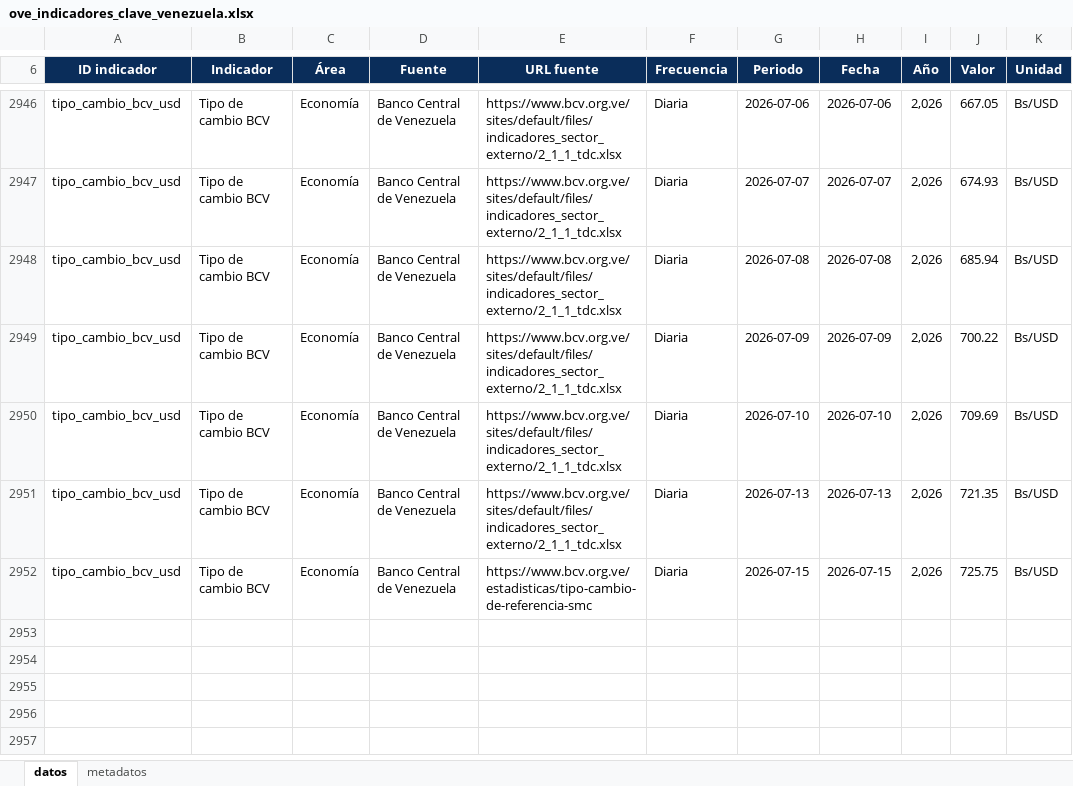
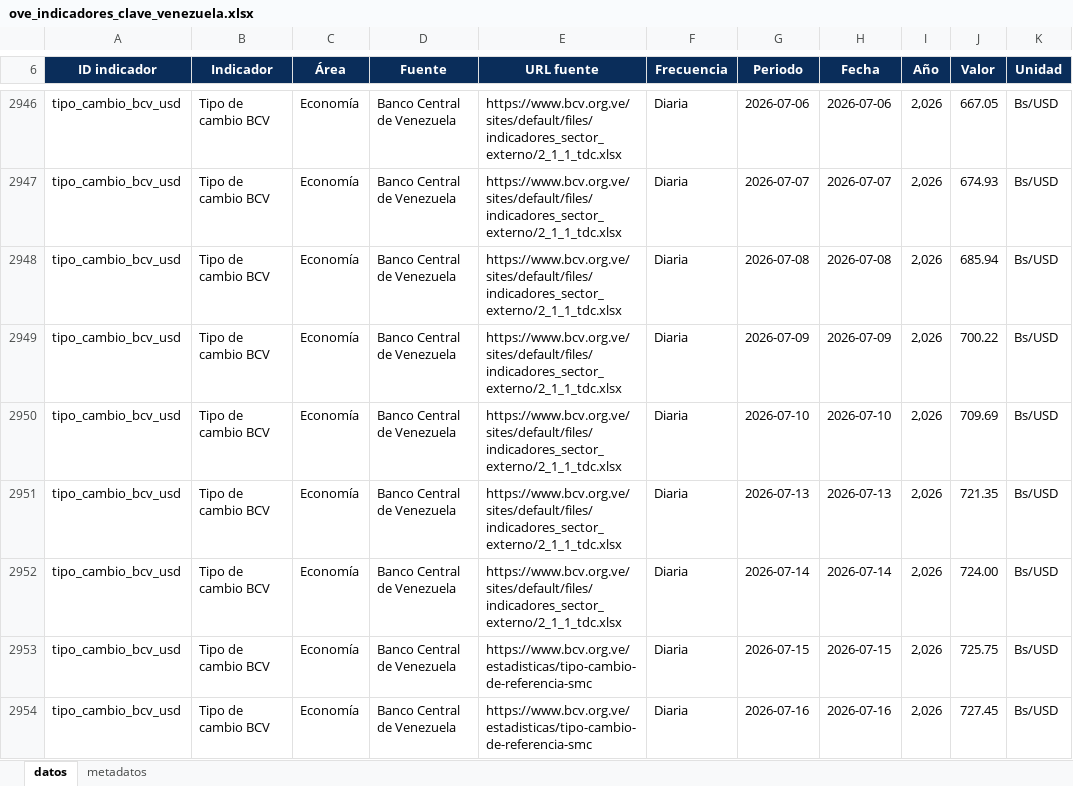
Before and after one commit to CarlosMarzol/OVE-web-github, an Excel workbook: assets/data/indicadores-clave/ove_indicadores_clave_venezuela.xlsx, sheet datos, drawn as a sheet; only a part is shown, gaps mark what is left out; values as stored, in another font and other column widths than the file's, no borders; charts and pictures not drawn; the diff names each change by its address in the sheet, - before the commit and + after, or states it on an @@ line.

```diff
--- a/assets/data/indicadores-clave/ove_indicadores_clave_venezuela.xlsx (sheet datos)
+++ b/assets/data/indicadores-clave/ove_indicadores_clave_venezuela.xlsx (sheet datos)
+row 2952: tipo_cambio_bcv_usd | Tipo de cambio BCV | Economía | Banco Central de Venezuela | https://www.bcv.org.ve/sites/default/files/indicadores_sector_externo/2_1_1_tdc.xlsx | Diaria | 2026-07-14 | 2026-07-14 | 2,026 | 724.00 | Bs/USD
+row 2954: tipo_cambio_bcv_usd | Tipo de cambio BCV | Economía | Banco Central de Venezuela | https://www.bcv.org.ve/estadisticas/tipo-cambio-de-referencia-smc | Diaria | 2026-07-16 | 2026-07-16 | 2,026 | 727.45 | Bs/USD
```
Also changed, not shown: sheet metadatos, assets/data/bcv/excel/ove_bcv_tipo_cambio_referencia_smc.xlsx, assets/data/bcv/excel/ove_bcv_tipo_cambio_usd.xlsx, 7 other files.
